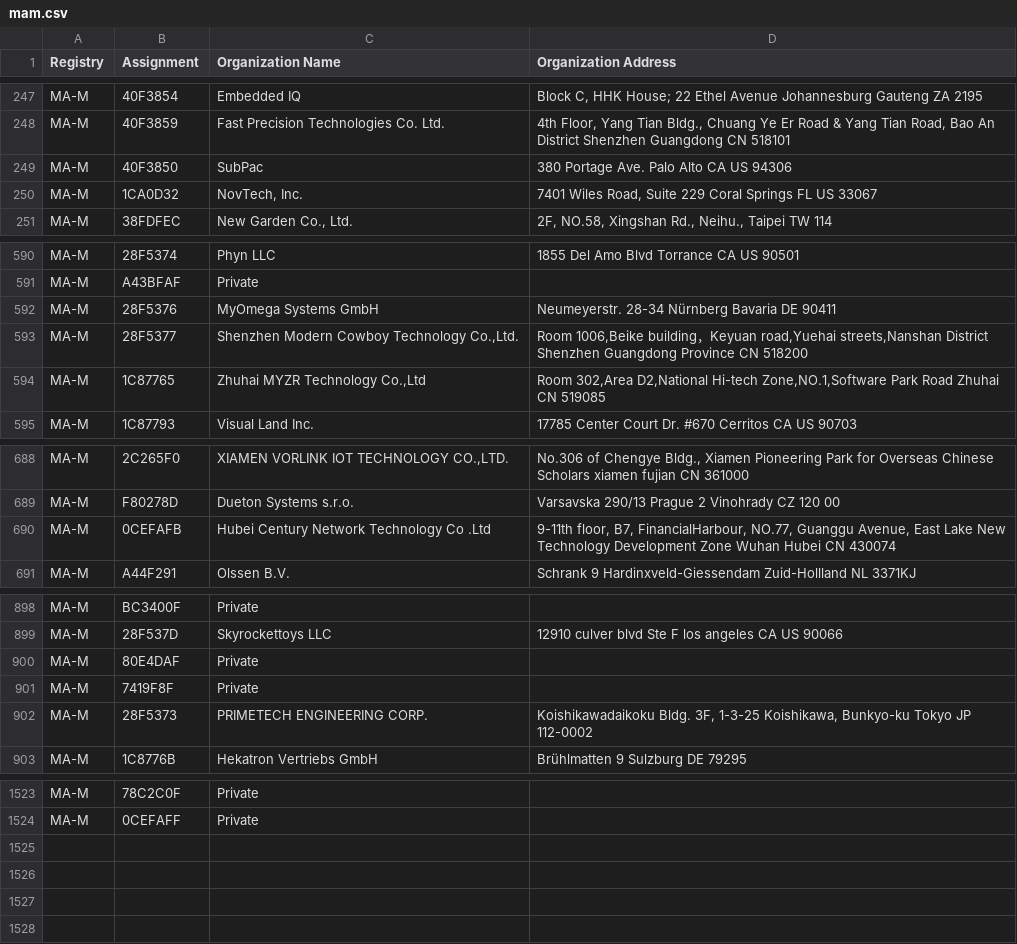
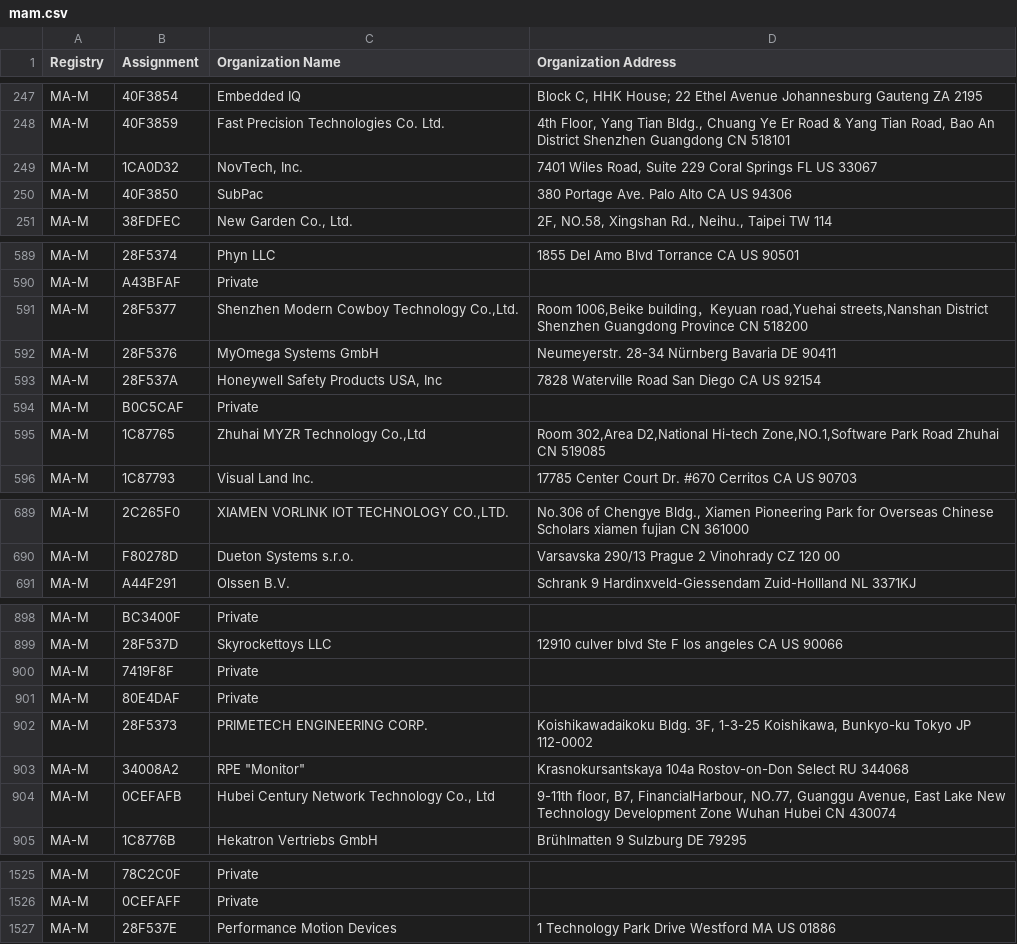
Before and after one commit to tompi/mac-vendor, a CSV file: src/csv/mam.csv, drawn as a sheet; only a part is shown, gaps mark what is left out; the diff covers the shown part only.

```diff
--- a/src/csv/mam.csv
+++ b/src/csv/mam.csv
@@ -248,4 +248,4 @@ MA-M,40F3854,Embedded IQ,"Block C, HHK House; 22 Ethel Avenue Johannesburg Gaute
 MA-M,40F3859,Fast Precision Technologies Co. Ltd.,"4th Floor, Yang Tian Bldg., Chuang Ye Er Road & Yang Tian Road, Bao An District Shenzhen Guangdong CN 518101 "
+MA-M,1CA0D32,"NovTech, Inc.","7401 Wiles Road, Suite 229 Coral Springs FL US 33067 "
 MA-M,40F3850,SubPac,380 Portage Ave. Palo Alto CA US 94306
-MA-M,1CA0D32,"NovTech, Inc.","7401 Wiles Road, Suite 229 Coral Springs FL US 33067 "
 MA-M,38FDFEC,"New Garden Co., Ltd.","2F, NO.58, Xingshan Rd., Neihu., Taipei  TW 114 "
@@ -591,4 +590,6 @@ MA-M,28F5374,Phyn LLC,1855 Del Amo Blvd Torrance CA US 90501
 MA-M,A43BFAF,Private,
+MA-M,28F5377,"Shenzhen Modern Cowboy Technology Co.,Ltd.     ","Room 1006,Beike building，Keyuan road,Yuehai streets,Nanshan District Shenzhen Guangdong Province CN 518200 "
 MA-M,28F5376,MyOmega Systems GmbH,Neumeyerstr. 28-34 Nürnberg Bavaria DE 90411
-MA-M,28F5377,"Shenzhen Modern Cowboy Technology Co.,Ltd.     ","Room 1006,Beike building，Keyuan road,Yuehai streets,Nanshan District Shenzhen Guangdong Province CN 518200 "
+MA-M,28F537A,"Honeywell Safety Products USA, Inc",7828 Waterville Road San Diego CA US 92154
+MA-M,B0C5CAF,Private,
 MA-M,1C87765,"Zhuhai MYZR Technology Co.,Ltd","Room 302,Area D2,National Hi-tech Zone,NO.1,Software Park Road Zhuhai  CN 519085 "
@@ -689,3 +690,2 @@ MA-M,2C265F0,"XIAMEN VORLINK IOT TECHNOLOGY CO.,LTD.","No.306 of Chengye Bldg.,
 MA-M,F80278D,Dueton Systems s.r.o.,Varsavska 290/13 Prague 2 Vinohrady CZ 120 00
-MA-M,0CEFAFB,Hubei Century Network Technology Co .Ltd,"9-11th floor, B7, FinancialHarbour, NO.77, Guanggu Avenue, East Lake New Technology Development Zone Wuhan Hubei CN 430074 "
 MA-M,A44F291,Olssen B.V.,Schrank 9 Hardinxveld-Giessendam Zuid-Hollland NL 3371KJ
@@ -899,5 +899,7 @@ MA-M,BC3400F,Private,
 MA-M,28F537D,Skyrockettoys LLC,12910 culver blvd Ste F los angeles CA US 90066
+MA-M,7419F8F,Private,
 MA-M,80E4DAF,Private,
-MA-M,7419F8F,Private,
 MA-M,28F5373,PRIMETECH ENGINEERING CORP.," Koishikawadaikoku Bldg. 3F, 1-3-25  Koishikawa, Bunkyo-ku Tokyo JP 112-0002 "
+MA-M,34008A2,"RPE ""Monitor""",Krasnokursantskaya 104a Rostov-on-Don Select RU 344068
+MA-M,0CEFAFB,"Hubei Century Network Technology Co., Ltd","9-11th floor, B7, FinancialHarbour, NO.77, Guanggu Avenue, East Lake New Technology Development Zone Wuhan Hubei CN 430074 "
 MA-M,1C8776B,Hekatron Vertriebs GmbH,Brühlmatten 9 Sulzburg  DE 79295
@@ -1524 +1526,2 @@ MA-M,78C2C0F,Private,
 MA-M,0CEFAFF,Private,
+MA-M,28F537E,Performance Motion Devices,1 Technology Park Drive  Westford MA US 01886
```
Also changed, not shown: 14 moved rows elsewhere in this file, src/csv/oui36.csv, 1 other file.
